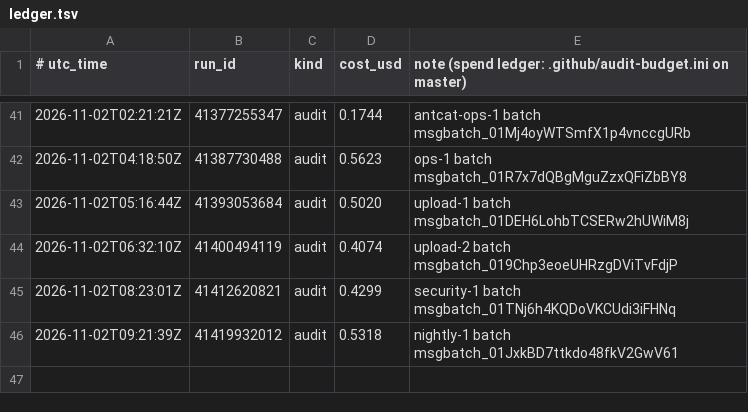
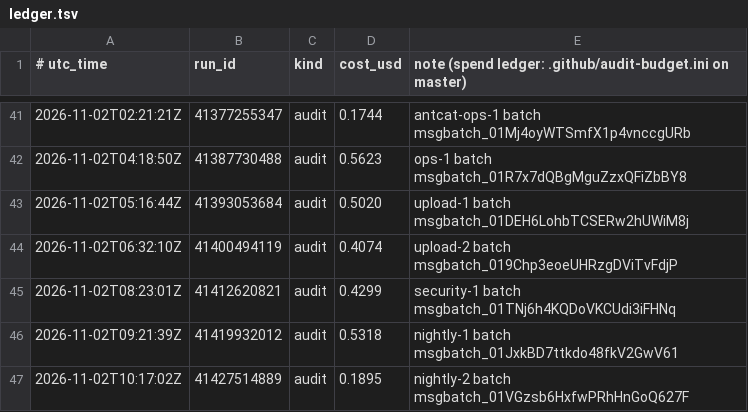
Before and after one commit to calacademy-research/antweb, a TSV file: ledger.tsv, drawn as a sheet; only a part is shown, gaps mark what is left out.

```diff
--- a/ledger.tsv
+++ b/ledger.tsv
@@ -46 +46,2 @@
 2026-11-02T09:21:39Z	41419932012	audit	0.5318	nightly-1 batch msgbatch_01JxkBD7ttkdo48fkV2GwV61
+2026-11-02T10:17:02Z	41427514889	audit	0.1895	nightly-2 batch msgbatch_01VGzsb6HxfwPRhHnGoQ627F
```
Also changed, not shown: 1 other file.
